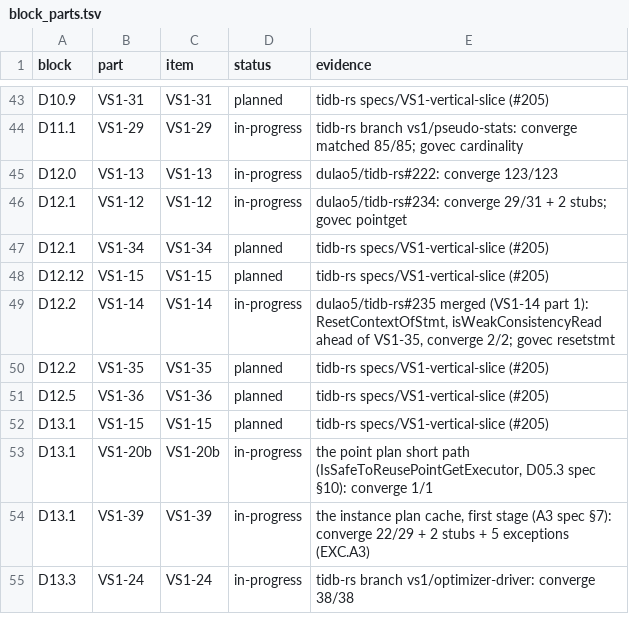
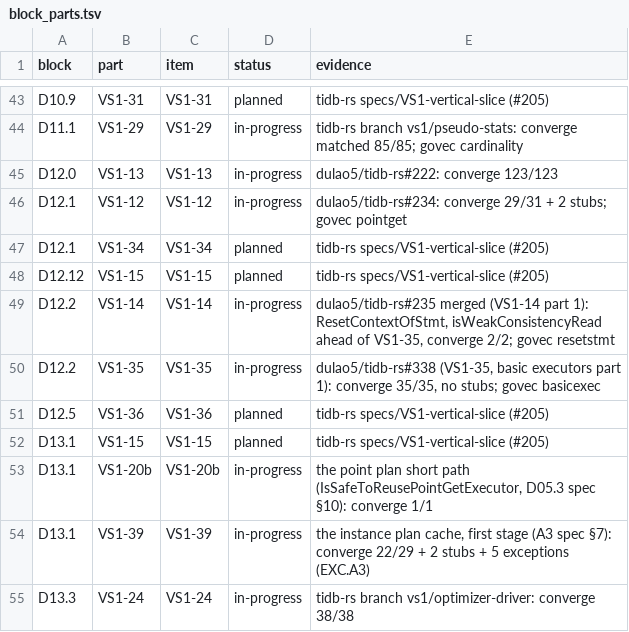
Before and after one commit to dulao5/tidb-rs-tracker, a TSV file: data/block_parts.tsv, drawn as a sheet; only a part is shown, gaps mark what is left out.

```diff
--- a/data/block_parts.tsv
+++ b/data/block_parts.tsv
@@ -49,3 +49,3 @@ D12.12	VS1-15	VS1-15	planned	tidb-rs specs/VS1-vertical-slice (#205)
 D12.2	VS1-14	VS1-14	in-progress	dulao5/tidb-rs#235 merged (VS1-14 part 1): ResetContextOfStmt, isWeakConsistencyRead ahead of VS1-35, converge 2/2; govec resetstmt
-D12.2	VS1-35	VS1-35	planned	tidb-rs specs/VS1-vertical-slice (#205)
+D12.2	VS1-35	VS1-35	in-progress	dulao5/tidb-rs#338 (VS1-35, basic executors part 1): converge 35/35, no stubs; govec basicexec
 D12.5	VS1-36	VS1-36	planned	tidb-rs specs/VS1-vertical-slice (#205)
```
